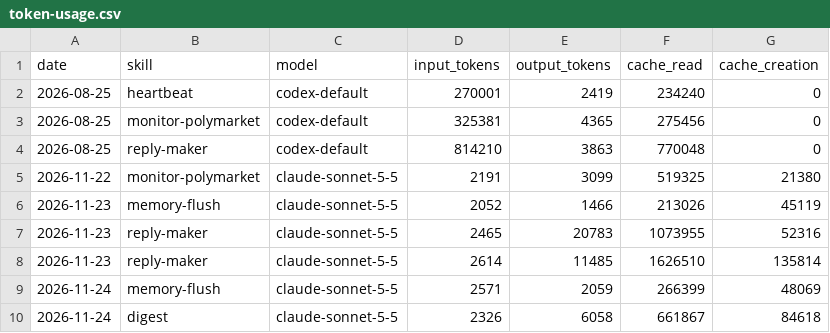
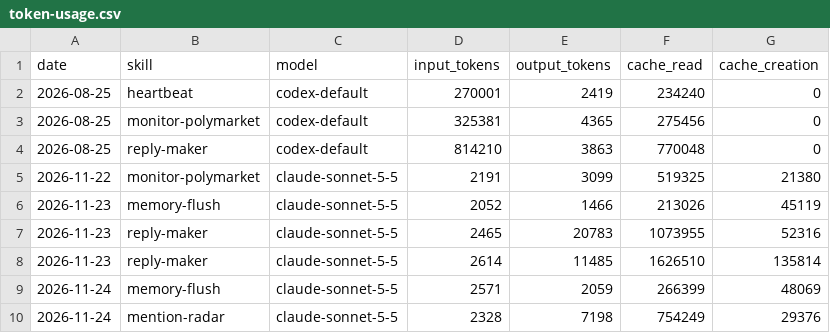
Before and after one commit to Kodawari10/aeon, a CSV file: memory/token-usage.csv, drawn as a sheet.

Commit message:
chore(mention-radar): auto-commit 2026-11-24

```diff
--- a/memory/token-usage.csv
+++ b/memory/token-usage.csv
@@ -9,2 +9,2 @@ date,skill,model,input_tokens,output_tokens,cache_read,cache_creation
 2026-11-24,memory-flush,claude-sonnet-5-5,2571,2059,266399,48069
-2026-11-24,digest,claude-sonnet-5-5,2326,6058,661867,84618
+2026-11-24,mention-radar,claude-sonnet-5-5,2328,7198,754249,29376
```
Also changed, not shown: 5 other files.
